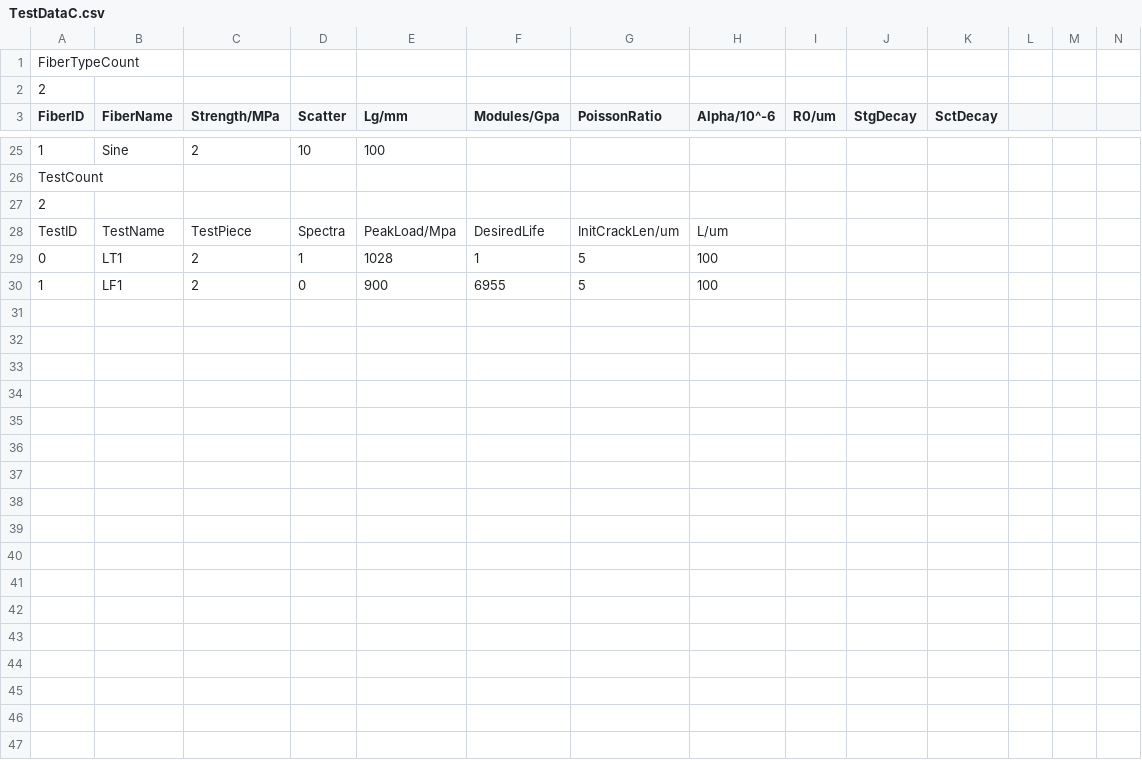
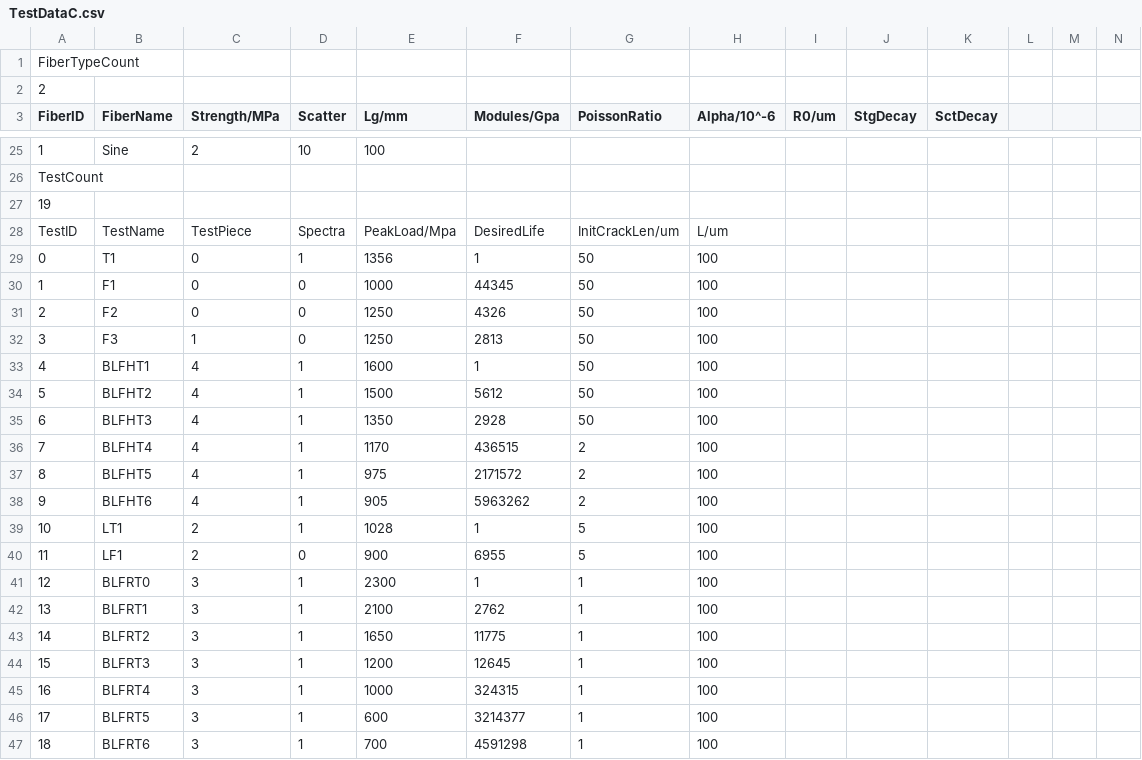
Before and after one commit to think20/HexaSimulator, a CSV file: HexaSimulator/TestDataC.csv, drawn as a sheet; only a part is shown, gaps mark what is left out; addresses are those after the commit; rows hold the shown columns only; the diff names each change by its address in the sheet, - before the commit and + after, or states it on an @@ line.

Commit message:
Added Support for Rectangle TestPieces. Old Input files  no longer supported

```diff
--- a/HexaSimulator/TestDataC.csv
+++ b/HexaSimulator/TestDataC.csv
-A27 (FiberID): 2
+A27 (FiberID): 19
+row 29: 0 | T1 | 0 | 1 | 1356 | 1 | 50 | 100
+row 30: 1 | F1 | 0 | 0 | 1000 | 44345 | 50 | 100
+row 31: 2 | F2 | 0 | 0 | 1250 | 4326 | 50 | 100
+row 32: 3 | F3 | 1 | 0 | 1250 | 2813 | 50 | 100
+row 33: 4 | BLFHT1 | 4 | 1 | 1600 | 1 | 50 | 100
+row 34: 5 | BLFHT2 | 4 | 1 | 1500 | 5612 | 50 | 100
+row 35: 6 | BLFHT3 | 4 | 1 | 1350 | 2928 | 50 | 100
+row 36: 7 | BLFHT4 | 4 | 1 | 1170 | 436515 | 2 | 100
+row 37: 8 | BLFHT5 | 4 | 1 | 975 | 2171572 | 2 | 100
+row 38: 9 | BLFHT6 | 4 | 1 | 905 | 5963262 | 2 | 100
-A39 (FiberID): 0
+A39 (FiberID): 10
-A40 (FiberID): 1
+A40 (FiberID): 11
+row 41: 12 | BLFRT0 | 3 | 1 | 2300 | 1 | 1 | 100
+row 42: 13 | BLFRT1 | 3 | 1 | 2100 | 2762 | 1 | 100
+row 43: 14 | BLFRT2 | 3 | 1 | 1650 | 11775 | 1 | 100
+row 44: 15 | BLFRT3 | 3 | 1 | 1200 | 12645 | 1 | 100
+row 45: 16 | BLFRT4 | 3 | 1 | 1000 | 324315 | 1 | 100
+row 46: 17 | BLFRT5 | 3 | 1 | 600 | 3214377 | 1 | 100
+row 47: 18 | BLFRT6 | 3 | 1 | 700 | 4591298 | 1 | 100
```
Also changed, not shown: 16 other files.
